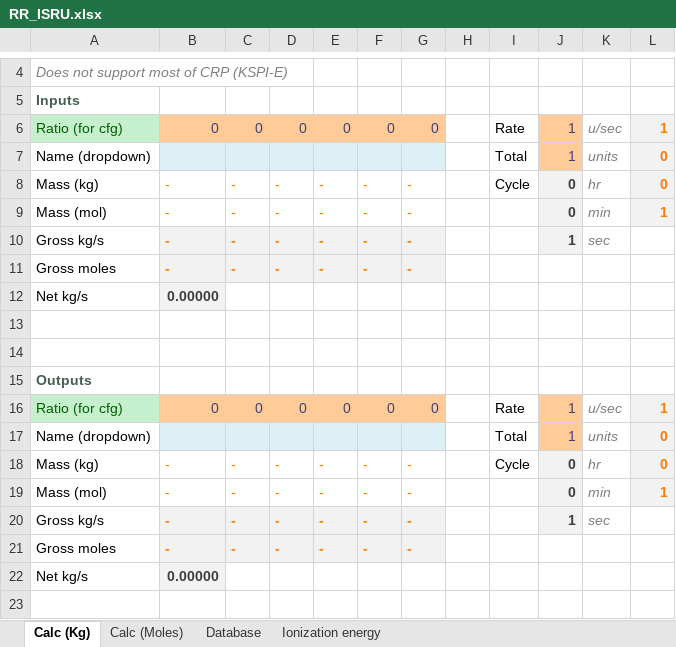
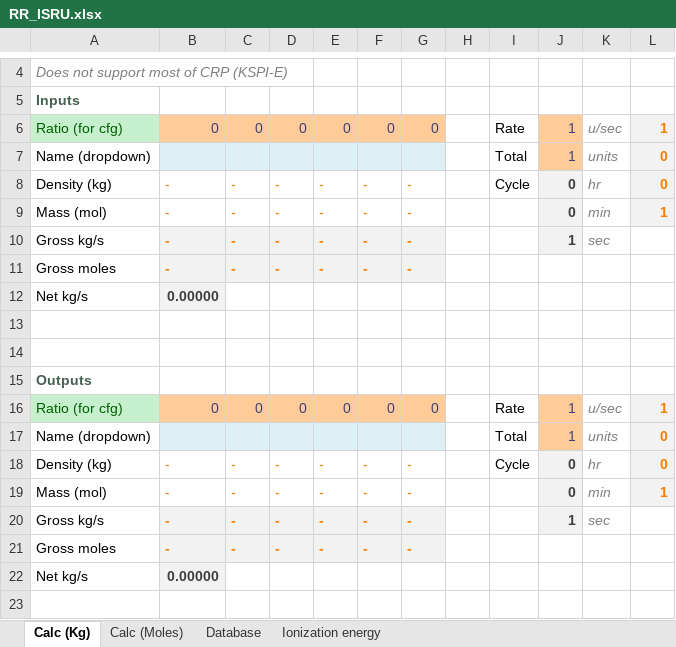
Before and after one commit to JadeOfMaar/RationalResources, an Excel workbook: RR_ISRU.xlsx, sheet Calc (Kg), drawn as a sheet; only a part is shown, gaps mark what is left out; values as stored, in another font and other column widths than the file's, no borders; the diff names each change by its address in the sheet, - before the commit and + after, or states it on an @@ line.

```diff
--- a/RR_ISRU.xlsx (sheet Calc (Kg))
+++ b/RR_ISRU.xlsx (sheet Calc (Kg))
-A8: Mass (kg)
+A8: Density (kg)
-A18: Mass (kg)
+A18: Density (kg)
```
Also changed, not shown: sheet Database, sheet Ionization energy, sheet Calc (Moles), formulas that keep their value, RR_fuelflow.xlsx.
